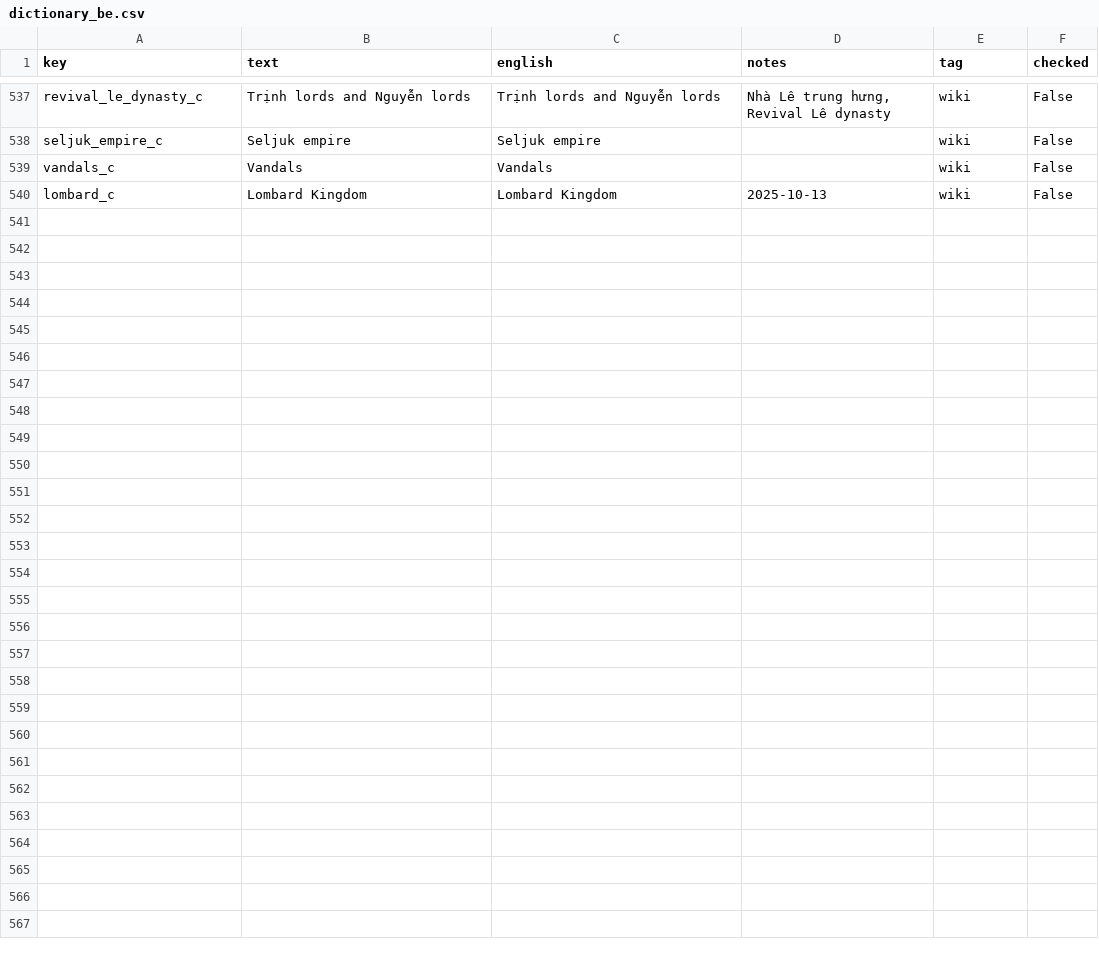
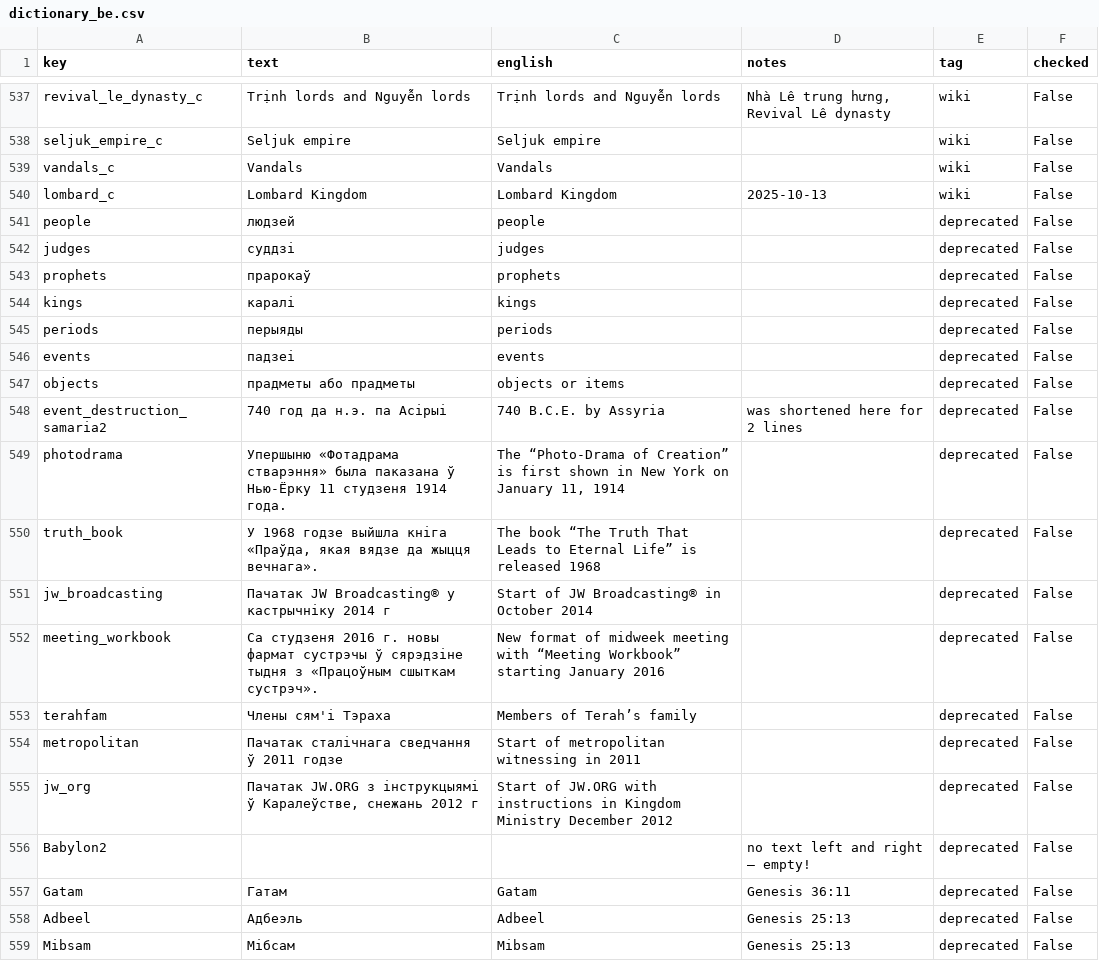
Before and after one commit to kreier/timeline, a CSV file: db/dictionary_be.csv, drawn as a sheet; only a part is shown, gaps mark what is left out; the diff covers the shown part only; the diff names each change by its address in the sheet, - before the commit and + after, or states it on an @@ line.

Commit message:
align 42 translations of 571 entries

```diff
--- a/db/dictionary_be.csv
+++ b/db/dictionary_be.csv
+row 541: people | людзей | people |  | deprecated | False
+row 542: judges | суддзі | judges |  | deprecated | False
+row 543: prophets | прарокаў | prophets |  | deprecated | False
+row 544: kings | каралі | kings |  | deprecated | False
+row 545: periods | перыяды | periods |  | deprecated | False
+row 546: events | падзеі | events |  | deprecated | False
+row 547: objects | прадметы або прадметы | objects or items |  | deprecated | False
+row 548: event_destruction_samaria2 | 740 год да н.э. па Асірыі | 740 B.C.E. by Assyria | was shortened here for 2 lines | deprecated | False
+row 549: photodrama | Упершыню «Фотадрама стварэння» была паказана ў Нью-Ёрку 11 студзеня 1914 года. | The “Photo-Drama of Creation” is first shown in New York on January 11, 1914 |  | deprecated | False
+row 550: truth_book | У 1968 годзе выйшла кніга «Праўда, якая вядзе да жыцця вечнага». | The book “The Truth That Leads to Eternal Life” is released 1968 |  | deprecated | False
+row 551: jw_broadcasting | Пачатак JW Broadcasting® у кастрычніку 2014 г | Start of JW Broadcasting® in October 2014 |  | deprecated | False
+row 552: meeting_workbook | Са студзеня 2016 г. новы фармат сустрэчы ў сярэдзіне тыдня з «Працоўным сшыткам сустрэч». | New format of midweek meeting with “Meeting Workbook” starting January 2016 |  | deprecated | False
+row 553: terahfam | Члены сям'і Тэраха | Members of Terah’s family |  | deprecated | False
+row 554: metropolitan | Пачатак сталічнага сведчання ў 2011 годзе | Start of metropolitan witnessing in 2011 |  | deprecated | False
+row 555: jw_org | Пачатак JW.ORG з інструкцыямі ў Каралеўстве, снежань 2012 г | Start of JW.ORG with instructions in Kingdom Ministry December 2012 |  | deprecated | False
+row 556: Babylon2 |  |  | no text left and right – empty! | deprecated | False
+row 557: Gatam | Гатам | Gatam | Genesis 36:11 | deprecated | False
+row 558: Adbeel | Адбеэль | Adbeel | Genesis 25:13 | deprecated | False
+row 559: Mibsam | Мібсам | Mibsam | Genesis 25:13 | deprecated | False
```
Also changed, not shown: 13 added rows and 1 edited cell elsewhere in this file, db/dictionary_he.csv, db/dictionary_hi.csv, 41 other files.
